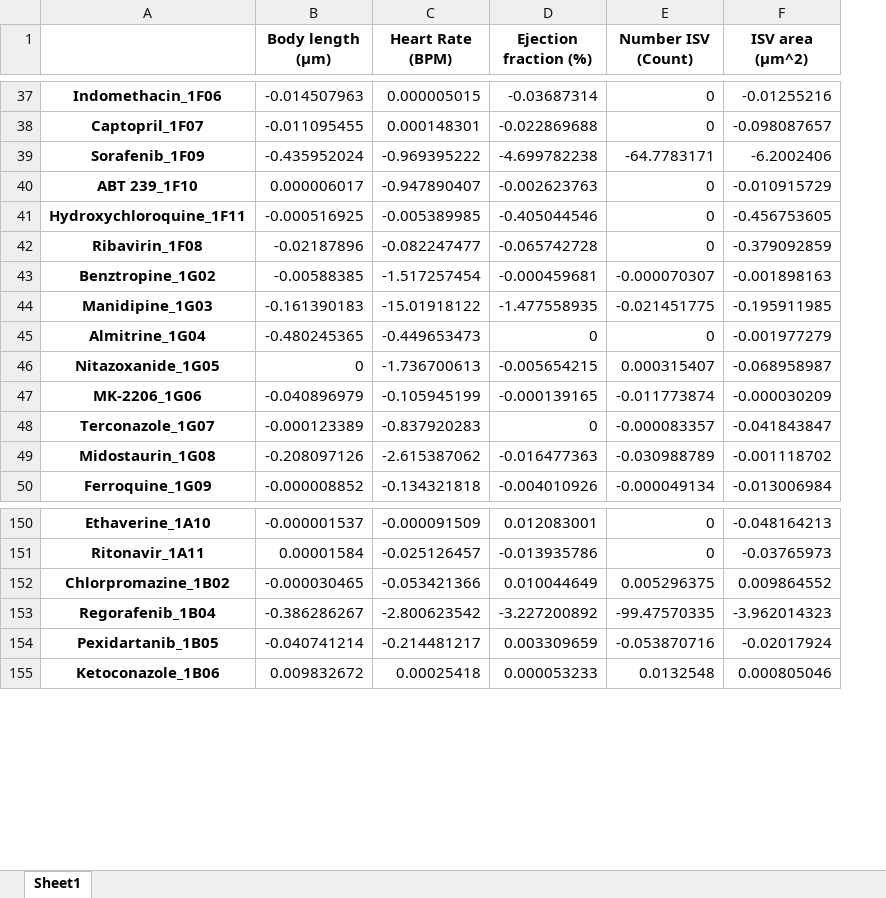
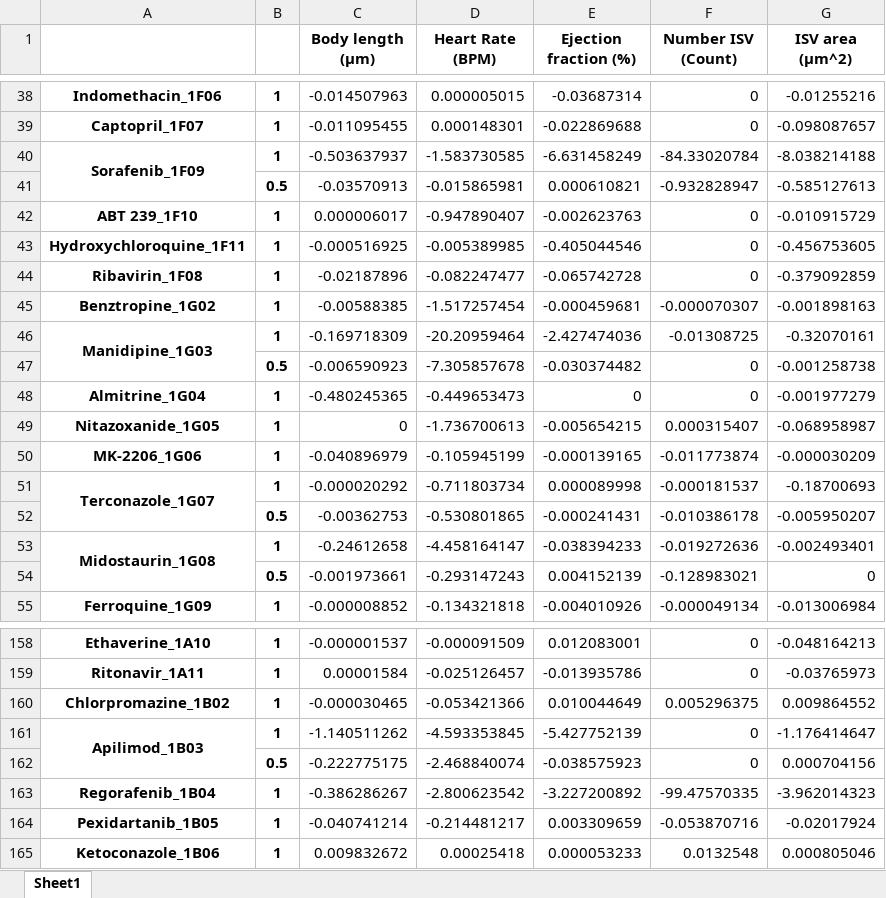
Before and after one commit to MercaderLabAnatomy/CoVasc_DataApp, an Excel workbook: Data/2022-07-28_Morphology_Assay_effectscore.xlsx, sheet Sheet1, drawn as a sheet; only a part is shown, gaps mark what is left out; values as stored, in another font and other column widths than the file's, no borders; addresses are those after the commit; the diff covers the shown part only; the diff names each change by its address in the sheet, - before the commit and + after, or states it on an @@ line.

```diff
--- a/Data/2022-07-28_Morphology_Assay_effectscore.xlsx (sheet Sheet1)
+++ b/Data/2022-07-28_Morphology_Assay_effectscore.xlsx (sheet Sheet1)
+column B, rows 38-40: all 1; rows 42-46: all 1; rows 48-51: all 1; row 53: 1; row 55: 1; rows 158-160: all 1; rows 163-165: all 1
+A40:A41 merged
-C40 (Body length (µm)): -0.435952024
+C40 (Body length (µm)): -0.503637937
-D40 (Heart Rate (BPM)): -0.969395222
+D40 (Heart Rate (BPM)): -1.583730585
-E40 (Ejection fraction (%)): -4.699782238
+E40 (Ejection fraction (%)): -6.631458249
-F40 (Number ISV (Count)): -64.7783171
+F40 (Number ISV (Count)): -84.33020784
-G40 (ISV area (µm^2)): -6.2002406
+G40 (ISV area (µm^2)): -8.038214188
+row 41:  | 0.5 | -0.03570913 | -0.015865981 | 0.000610821 | -0.932828947 | -0.585127613
+A46:A47 merged
-C46 (Body length (µm)): -0.161390183
+C46 (Body length (µm)): -0.169718309
-D46 (Heart Rate (BPM)): -15.01918122
+D46 (Heart Rate (BPM)): -20.20959464
-E46 (Ejection fraction (%)): -1.477558935
+E46 (Ejection fraction (%)): -2.427474036
-F46 (Number ISV (Count)): -0.021451775
+F46 (Number ISV (Count)): -0.01308725
-G46 (ISV area (µm^2)): -0.195911985
+G46 (ISV area (µm^2)): -0.32070161
+row 47:  | 0.5 | -0.006590923 | -7.305857678 | -0.030374482 | 0 | -0.001258738
+A51:A52 merged
-C51 (Body length (µm)): -0.000123389
+C51 (Body length (µm)): -0.000020292
-D51 (Heart Rate (BPM)): -0.837920283
+D51 (Heart Rate (BPM)): -0.711803734
-E51 (Ejection fraction (%)): 0
+E51 (Ejection fraction (%)): 0.000089998
-F51 (Number ISV (Count)): -0.000083357
+F51 (Number ISV (Count)): -0.000181537
-G51 (ISV area (µm^2)): -0.041843847
+G51 (ISV area (µm^2)): -0.18700693
+row 52:  | 0.5 | -0.00362753 | -0.530801865 | -0.000241431 | -0.010386178 | -0.005950207
+A53:A54 merged
-C53 (Body length (µm)): -0.208097126
+C53 (Body length (µm)): -0.24612658
-D53 (Heart Rate (BPM)): -2.615387062
+D53 (Heart Rate (BPM)): -4.458164147
-E53 (Ejection fraction (%)): -0.016477363
+E53 (Ejection fraction (%)): -0.038394233
-F53 (Number ISV (Count)): -0.030988789
+F53 (Number ISV (Count)): -0.019272636
-G53 (ISV area (µm^2)): -0.001118702
+G53 (ISV area (µm^2)): -0.002493401
+row 54:  | 0.5 | -0.001973661 | -0.293147243 | 0.004152139 | -0.128983021 | 0
+row 161: Apilimod_1B03 | 1 | -1.140511262 | -4.593353845 | -5.427752139 | 0 | -1.176414647
+row 162:  | 0.5 | -0.222775175 | -2.468840074 | -0.038575923 | 0 | 0.000704156
```
Also changed, not shown: 7 added rows, 1 removed row, 20 edited cells and merged cells elsewhere in this sheet, Data/2022-07-28_Morphology_Assay_effsize.xlsx, Data/2022-07-28_Morphology_Assay_fchange.xlsx, 7 other files.
